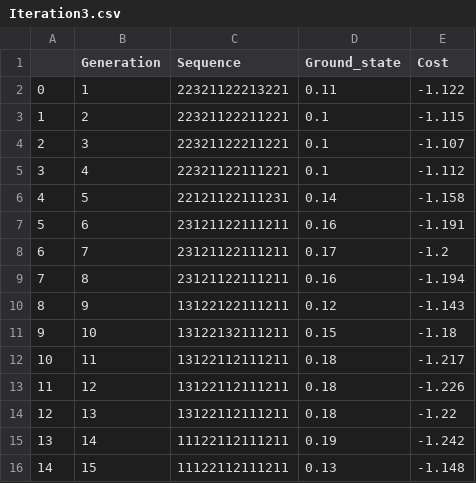
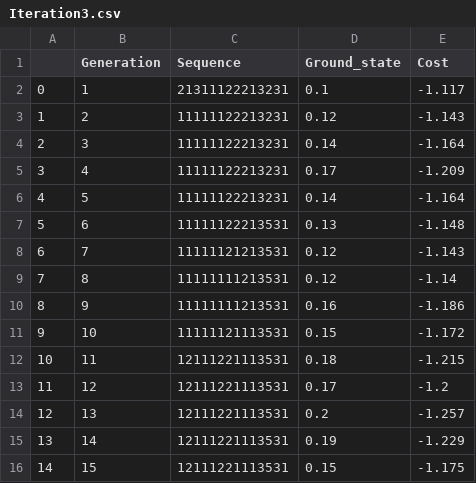
Before and after one commit to JeshurunLuke/MLOptimization, a CSV file: SideBandGeneticAlgorithm/Temp/Iteration3.csv, drawn as a sheet.

```diff
--- a/SideBandGeneticAlgorithm/Temp/Iteration3.csv
+++ b/SideBandGeneticAlgorithm/Temp/Iteration3.csv
@@ -1,16 +1,16 @@
 ,Generation,Sequence,Ground_state,Cost
-0,1,22321122213221,0.11,-1.122
-1,2,22321122211221,0.1,-1.115
-2,3,22321122211221,0.1,-1.107
-3,4,22321122111221,0.1,-1.112
-4,5,22121122111231,0.14,-1.158
-5,6,23121122111211,0.16,-1.191
-6,7,23121122111211,0.17,-1.2
-7,8,23121122111211,0.16,-1.194
-8,9,13122122111211,0.12,-1.143
-9,10,13122132111211,0.15,-1.18
-10,11,13122112111211,0.18,-1.217
-11,12,13122112111211,0.18,-1.226
-12,13,13122112111211,0.18,-1.22
-13,14,11122112111211,0.19,-1.242
-14,15,11122112111211,0.13,-1.148
+0,1,21311122213231,0.1,-1.117
+1,2,11111122213231,0.12,-1.143
+2,3,11111122213231,0.14,-1.164
+3,4,11111122213231,0.17,-1.209
+4,5,11111122213231,0.14,-1.164
+5,6,11111122213531,0.13,-1.148
+6,7,11111121213531,0.12,-1.143
+7,8,11111111213531,0.12,-1.14
+8,9,11111111213531,0.16,-1.186
+9,10,11111121113531,0.15,-1.172
+10,11,12111221113531,0.18,-1.215
+11,12,12111221113531,0.17,-1.2
+12,13,12111221113531,0.2,-1.257
+13,14,12111221113531,0.19,-1.229
+14,15,12111221113531,0.15,-1.175
```
Also changed, not shown: 5 other files.
